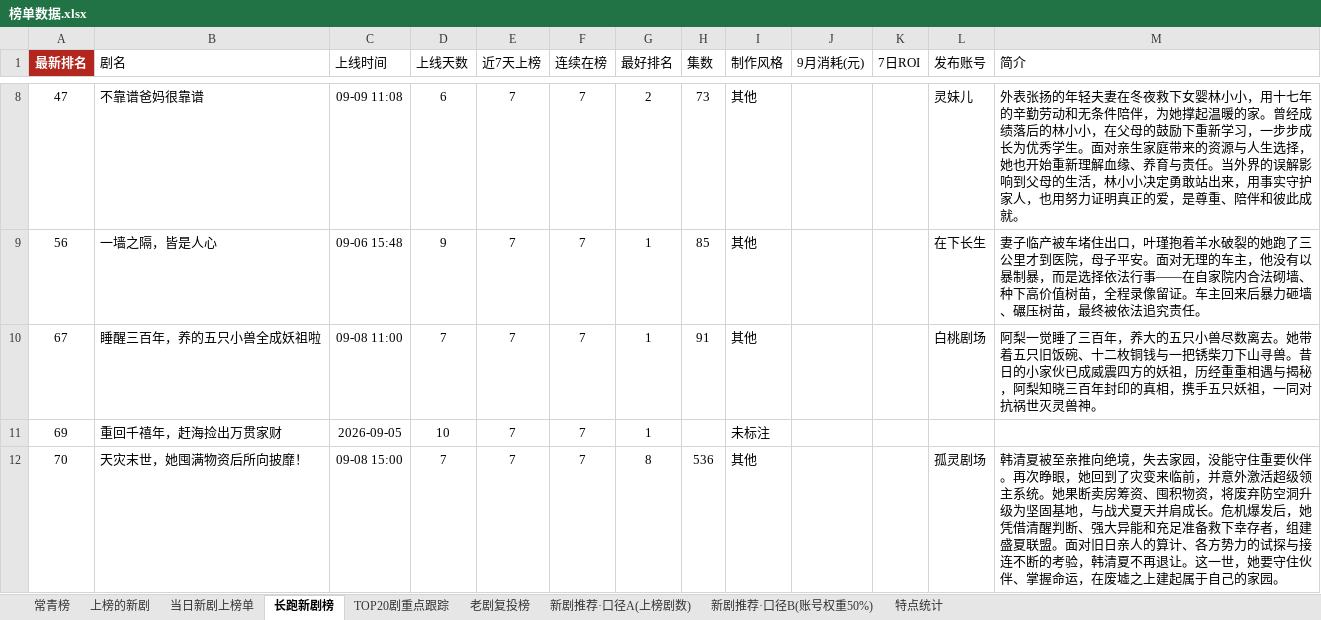
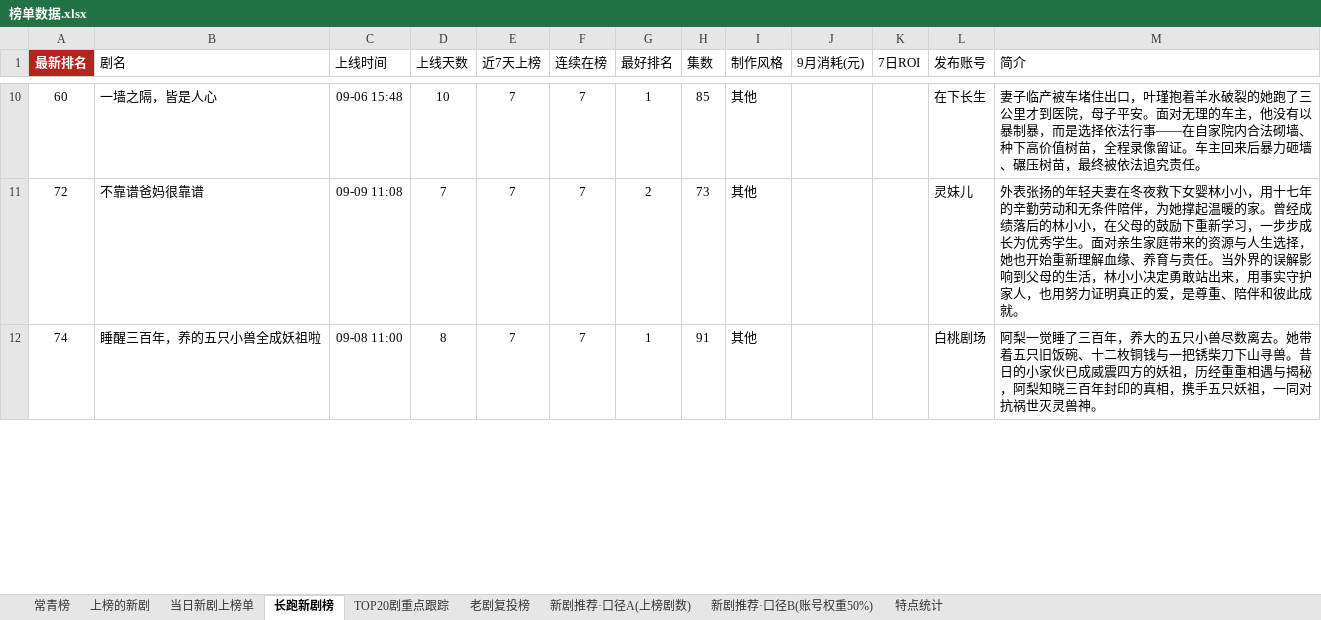
Before and after one commit to 2m247cdz9k-design/tomato-drama-rankings, an Excel workbook: 榜单数据.xlsx, sheet 长跑新剧榜, drawn as a sheet; only a part is shown, gaps mark what is left out; values as stored, in another font and other column widths than the file's, no borders; removed rows and columns are numbered as before the commit, all else as after; the diff covers the shown part only; the diff names each change by its address in the sheet, - before the commit and + after, or states it on an @@ line.

```diff
--- a/榜单数据.xlsx (sheet 长跑新剧榜)
+++ b/榜单数据.xlsx (sheet 长跑新剧榜)
-row 8: 47 | 不靠谱爸妈很靠谱 | 09-09 11:08 | 6 | 7 | 7 | 2 | 73 | 其他 |  |  | 灵妹儿 | 外表张扬的年轻夫妻在冬夜救下女婴林小小，用十七年的辛勤劳动和无条件陪伴，为她撑起温暖的家。曾经成绩落后的林小小，在父母的鼓励下重新学习，一步步成长为优秀学生。面对亲生家庭带来的资源与人生选择，她也开始重新理解血缘、养育与责任。当外界的误解影响到父母的生活，林小小决定勇敢站出来，用事实守护家人，也用努力证明真正的爱，是尊重、陪伴和彼此成就。
-A10 (最新排名): 56
+A10 (最新排名): 60
-D10 (上线天数): 9
+D10 (上线天数): 10
+row 11: 72 | 不靠谱爸妈很靠谱 | 09-09 11:08 | 7 | 7 | 7 | 2 | 73 | 其他 |  |  | 灵妹儿 | 外表张扬的年轻夫妻在冬夜救下女婴林小小，用十七年的辛勤劳动和无条件陪伴，为她撑起温暖的家。曾经成绩落后的林小小，在父母的鼓励下重新学习，一步步成长为优秀学生。面对亲生家庭带来的资源与人生选择，她也开始重新理解血缘、养育与责任。当外界的误解影响到父母的生活，林小小决定勇敢站出来，用事实守护家人，也用努力证明真正的爱，是尊重、陪伴和彼此成就。
-A12 (最新排名): 67
+A12 (最新排名): 74
-D12 (上线天数): 7
+D12 (上线天数): 8
-row 11: 69 | 重回千禧年，赶海捡出万贯家财 | 2026-09-05 | 10 | 7 | 7 | 1 |  | 未标注
-row 12: 70 | 天灾末世，她囤满物资后所向披靡！ | 09-08 15:00 | 7 | 7 | 7 | 8 | 536 | 其他 |  |  | 孤灵剧场 | 韩清夏被至亲推向绝境，失去家园，没能守住重要伙伴。再次睁眼，她回到了灾变来临前，并意外激活超级领主系统。她果断卖房筹资、囤积物资，将废弃防空洞升级为坚固基地，与战犬夏天并肩成长。危机爆发后，她凭借清醒判断、强大异能和充足准备救下幸存者，组建盛夏联盟。面对旧日亲人的算计、各方势力的试探与接连不断的考验，韩清夏不再退让。这一世，她要守住伙伴、掌握命运，在废墟之上建起属于自己的家园。
```
Also changed, not shown: 18 added rows, 14 removed rows and 33 edited cells elsewhere in this sheet, sheet 新剧推荐·口径B(账号权重50%), sheet 上榜的新剧, sheet 老剧复投榜, sheet 新剧推荐·口径A(上榜剧数), sheet TOP20剧重点跟踪, sheet 当日新剧上榜单, 2 more sheets, 2 other files.
